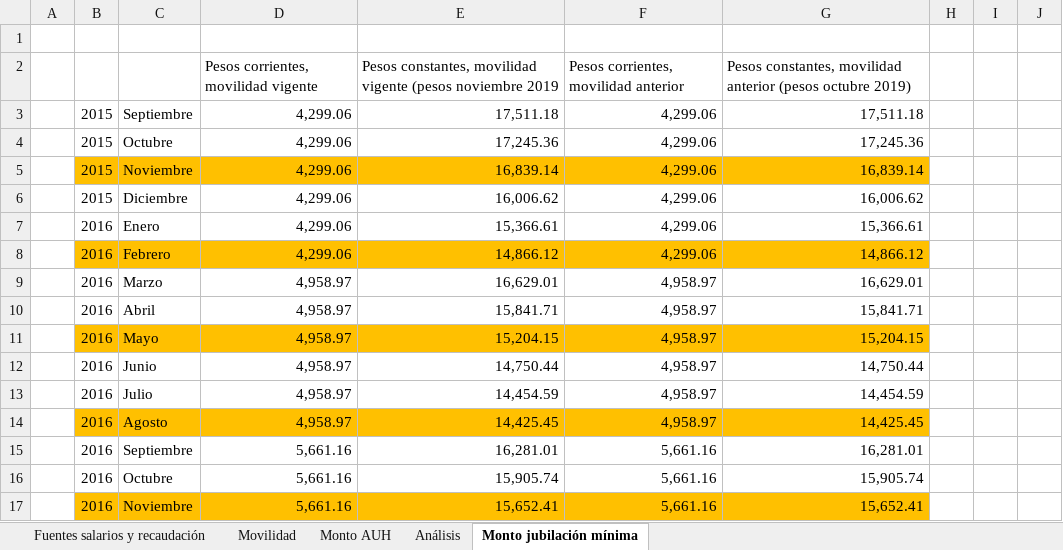
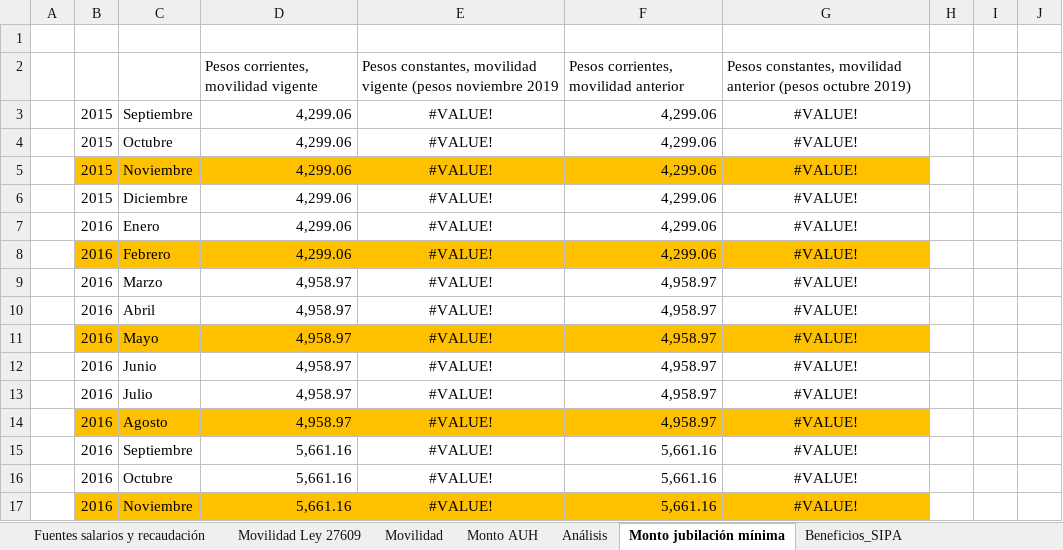
Before and after one commit to leonardo-calcagno/MISSAR, an Excel workbook: Excel_files_for_MISSAR/Social_security_data/Counterfactual_Law_26417_indexation.xlsx, sheet Monto jubilación mínima, drawn as a sheet; only a part is shown; values as stored, in another font and other column widths than the file's, no borders; the diff covers the shown part only; the diff names each change by its address in the sheet, - before the commit and + after, or states it on an @@ line.

Commit message:
Add SIPA benefits data 2009-2020; counterfactual Law 27609 mobility, had it been in place since 2009

```diff
--- a/Excel_files_for_MISSAR/Social_security_data/Counterfactual_Law_26417_indexation.xlsx (sheet Monto jubilación mínima)
+++ b/Excel_files_for_MISSAR/Social_security_data/Counterfactual_Law_26417_indexation.xlsx (sheet Monto jubilación mínima)
+sheet tab: Movilidad Ley 27609
+sheet tab: Beneficios_SIPA
-E3: 17,511.18
+E3: #VALUE!
-E3:E17 alignment: right
+E3:E17 alignment: center
-G3: 17,511.18
+G3: #VALUE!
-G3:G17 alignment: right
+G3:G17 alignment: center
-E4: 17,245.36
+E4: #VALUE!
-G4: 17,245.36
+G4: #VALUE!
-E5: 16,839.14
+E5: #VALUE!
-G5: 16,839.14
+G5: #VALUE!
-E6: 16,006.62
+E6: #VALUE!
-G6: 16,006.62
+G6: #VALUE!
-E7: 15,366.61
+E7: #VALUE!
-G7: 15,366.61
+G7: #VALUE!
-E8: 14,866.12
+E8: #VALUE!
-G8: 14,866.12
+G8: #VALUE!
-E9: 16,629.01
+E9: #VALUE!
-G9: 16,629.01
+G9: #VALUE!
-E10: 15,841.71
+E10: #VALUE!
-G10: 15,841.71
+G10: #VALUE!
-E11: 15,204.15
+E11: #VALUE!
-G11: 15,204.15
+G11: #VALUE!
-E12: 14,750.44
+E12: #VALUE!
-G12: 14,750.44
+G12: #VALUE!
-E13: 14,454.59
+E13: #VALUE!
-G13: 14,454.59
+G13: #VALUE!
-E14: 14,425.45
+E14: #VALUE!
-G14: 14,425.45
+G14: #VALUE!
-E15: 16,281.01
+E15: #VALUE!
-G15: 16,281.01
+G15: #VALUE!
-E16: 15,905.74
+E16: #VALUE!
-G16: 15,905.74
+G16: #VALUE!
-E17: 15,652.41
+E17: #VALUE!
-G17: 15,652.41
+G17: #VALUE!
```
Also changed, not shown: 17 added rows, 17 removed rows, 49 edited cells and cell formats elsewhere in this sheet, sheet Monto AUH, sheet Fuentes salarios y recaudación, sheet Movilidad, sheet Análisis, formulas that keep their value, 4 other files.
